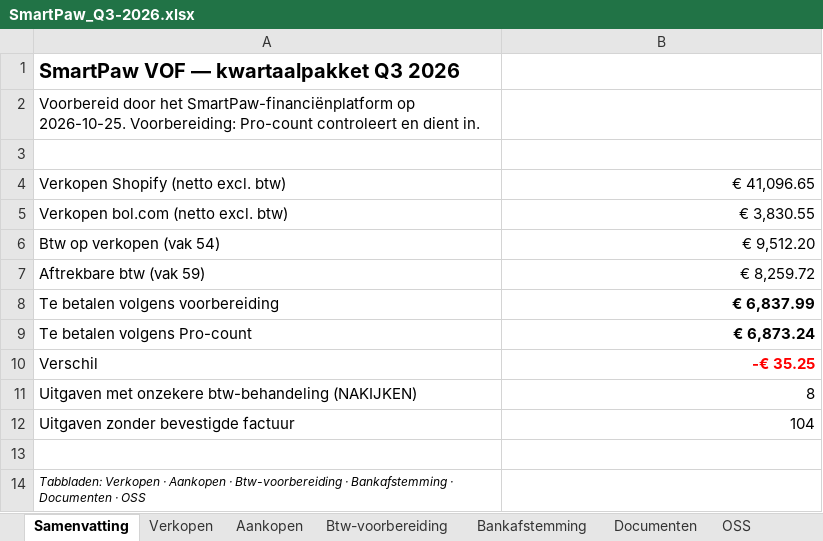
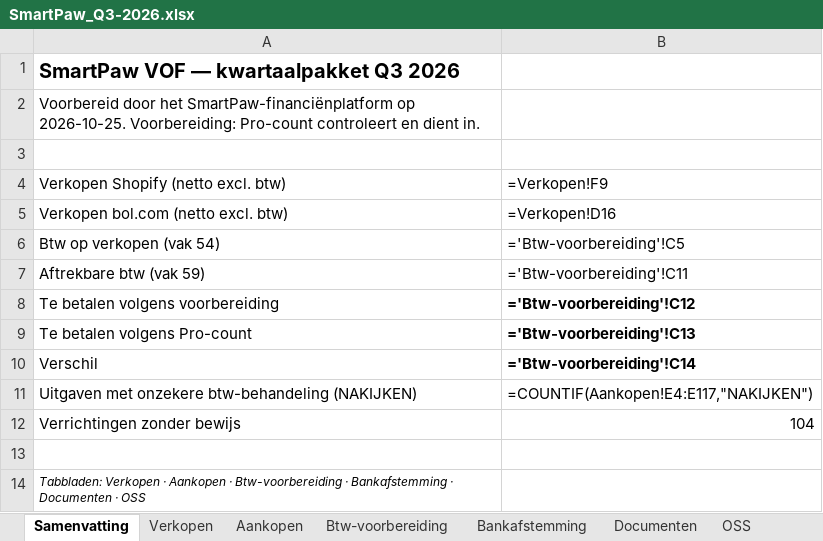
Before and after one commit to henristeyaert4-source/smartpaw-bank, an Excel workbook: boekhouding/rapporten/SmartPaw_Q3-2026.xlsx, sheet Samenvatting, drawn as a sheet; values as stored, in another font and other column widths than the file's, no borders; formulas without a stored value are shown as written; the diff names each change by its address in the sheet, - before the commit and + after, or states it on an @@ line.

```diff
--- a/boekhouding/rapporten/SmartPaw_Q3-2026.xlsx (sheet Samenvatting)
+++ b/boekhouding/rapporten/SmartPaw_Q3-2026.xlsx (sheet Samenvatting)
-B4: € 41,096.65
+B4: =Verkopen!F9
-B5: € 3,830.55
+B5: =Verkopen!D16
-B6: € 9,512.20
+B6: ='Btw-voorbereiding'!C5
-B7: € 8,259.72
+B7: ='Btw-voorbereiding'!C11
-B8: € 6,837.99
+B8: ='Btw-voorbereiding'!C12
-B9: € 6,873.24
+B9: ='Btw-voorbereiding'!C13
-B10: -€ 35.25
+B10: ='Btw-voorbereiding'!C14
-B10 text colour: #FF0000
+B10 text colour: black
-B11: 8
+B11: =COUNTIF(Aankopen!E4:E117,"NAKIJKEN")
-A12: Uitgaven zonder bevestigde factuur
+A12: Verrichtingen zonder bewijs
```
Also changed, not shown: sheet Documenten, sheet Aankopen, sheet Verkopen, sheet Btw-voorbereiding, sheet OSS, sheet Bankafstemming, formulas that keep their value, charts or pictures, 7 other files.
